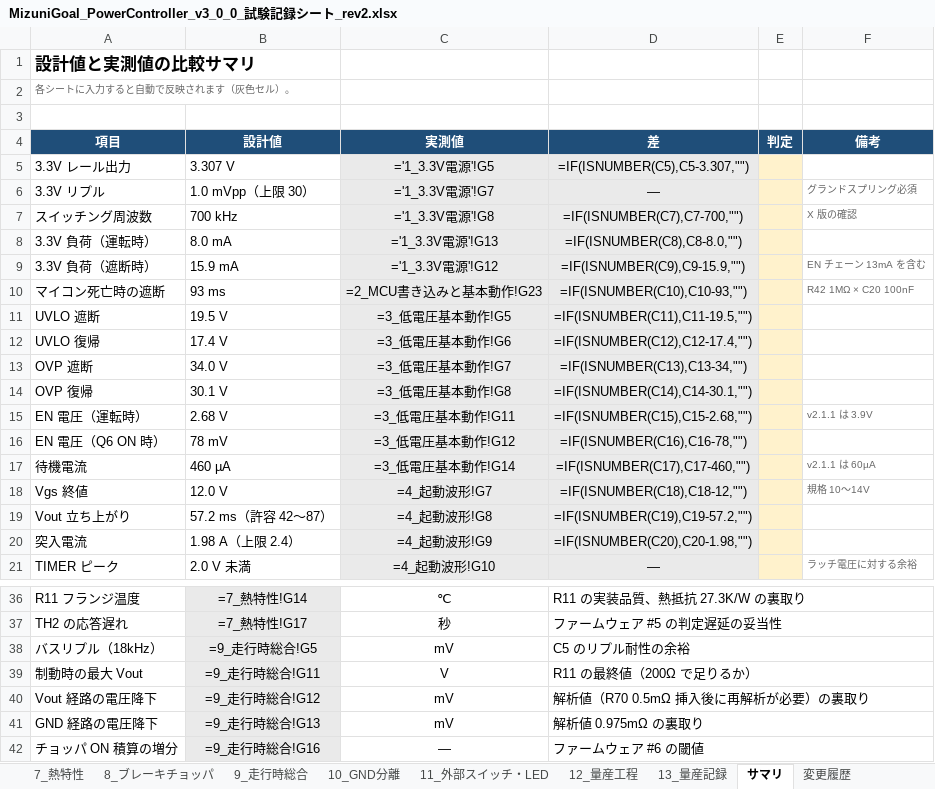
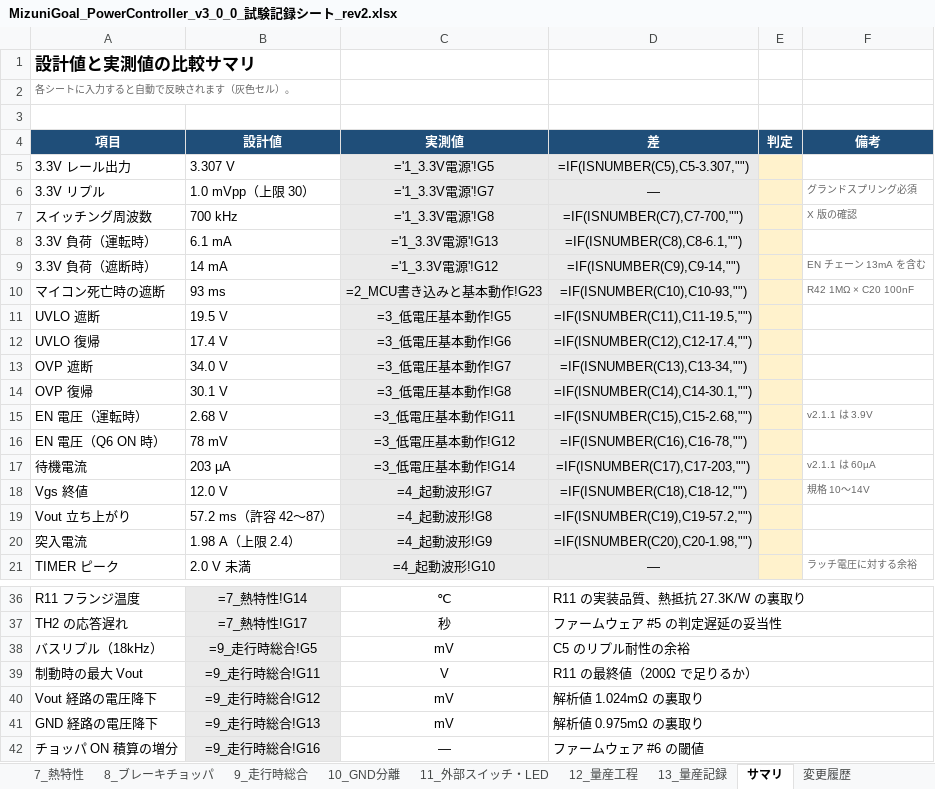
Before and after one commit to sonatine726/MizuniGoal_PowerController_Docs, an Excel workbook: MizuniGoal_PowerController_v3_0_0_試験記録シート_rev2.xlsx, sheet サマリ, drawn as a sheet; only a part is shown, gaps mark what is left out; values as stored, in another font and other column widths than the file's, no borders; formulas without a stored value are shown as written; the diff names each change by its address in the sheet, - before the commit and + after, or states it on an @@ line.

```diff
--- a/MizuniGoal_PowerController_v3_0_0_試験記録シート_rev2.xlsx (sheet サマリ)
+++ b/MizuniGoal_PowerController_v3_0_0_試験記録シート_rev2.xlsx (sheet サマリ)
-B8 (設計値): 8.0 mA
+B8 (設計値): 6.1 mA
-D8 (差): =IF(ISNUMBER(C8),C8-8.0,"")
+D8 (差): =IF(ISNUMBER(C8),C8-6.1,"")
-B9 (設計値): 15.9 mA
+B9 (設計値): 14 mA
-D9 (差): =IF(ISNUMBER(C9),C9-15.9,"")
+D9 (差): =IF(ISNUMBER(C9),C9-14,"")
-B17 (設計値): 460 µA
+B17 (設計値): 203 µA
-D17 (差): =IF(ISNUMBER(C17),C17-460,"")
+D17 (差): =IF(ISNUMBER(C17),C17-203,"")
-D40 (差): 解析値（R70 0.5mΩ 挿入後に再解析が必要）の裏取り
+D40 (差): 解析値 1.024mΩ の裏取り
```
Also changed, not shown: sheet 0_通電前確認, sheet 変更履歴, sheet 9_走行時総合, sheet 10_GND分離, sheet 7_熱特性, sheet 1_3.3V電源, 5 more sheets, 5 other files.
